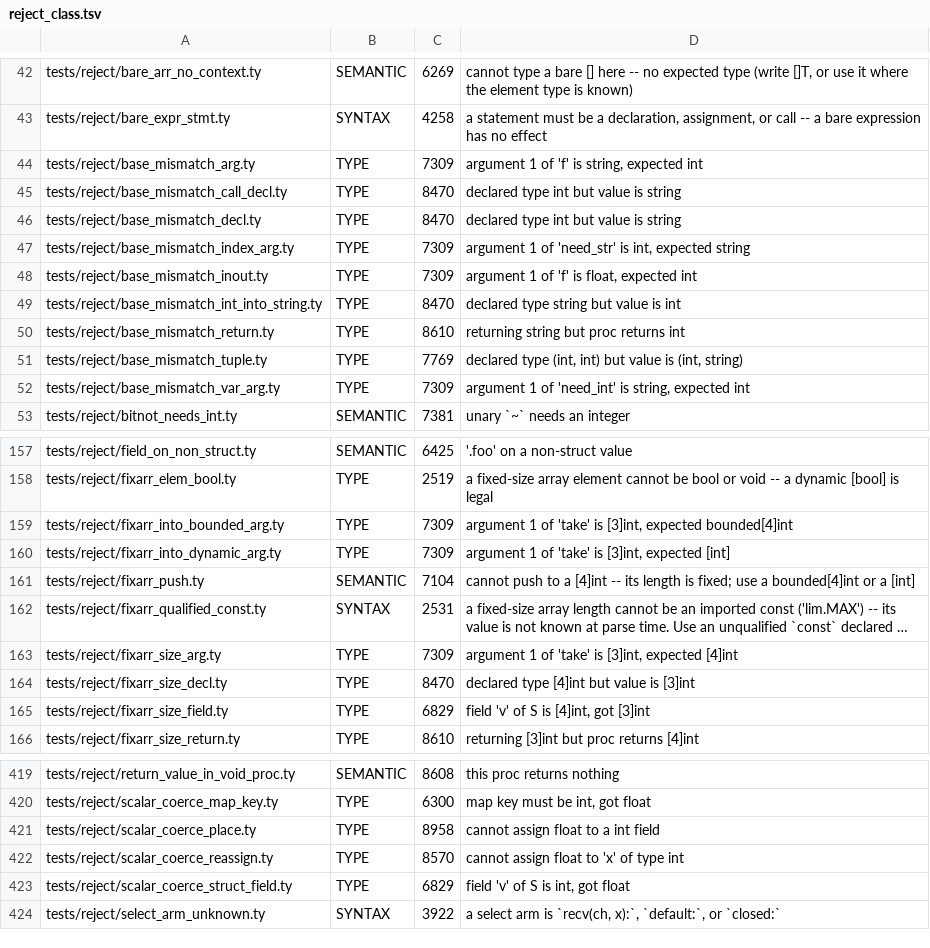
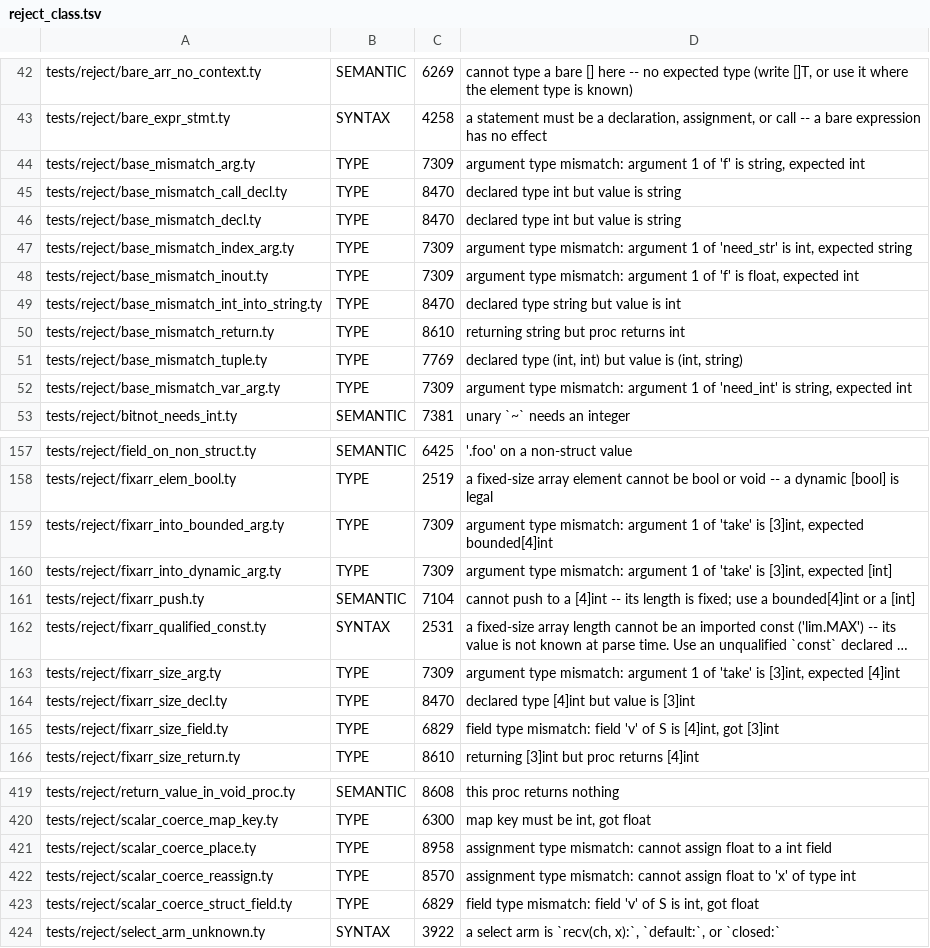
Before and after one commit to StefanVonRanda/tycho, a TSV file: compiler/reject_class.tsv, drawn as a sheet; only a part is shown, gaps mark what is left out; long unchanged cells end in …; the diff covers the shown part only; the diff names each change by its address in the sheet, - before the commit and + after, or states it on an @@ line.

Commit message:
fix(diag): say which rule was broken, not which types were involved

```diff
--- a/compiler/reject_class.tsv
+++ b/compiler/reject_class.tsv
-D44: argument 1 of…
+D44: argument type mismatch: argument 1 of…
-D47: argument 1 of…
+D47: argument type mismatch: argument 1 of…
-D48: argument 1 of…
+D48: argument type mismatch: argument 1 of…
-D52: argument 1 of…
+D52: argument type mismatch: argument 1 of…
-D159: argument 1 of…
+D159: argument type mismatch: argument 1 of…
-D160: argument 1 of…
+D160: argument type mismatch: argument 1 of…
-D163: argument 1 of…
+D163: argument type mismatch: argument 1 of…
-D165: field 'v' of…
+D165: field type mismatch: field 'v' of…
-D421: cannot assign…
+D421: assignment type mismatch: cannot assign…
-D422: cannot assign…
+D422: assignment type mismatch: cannot assign…
-D423: field 'v' of S is int, got float
+D423: field type mismatch: field 'v' of S is int, got float
```
Also changed, not shown: 12 edited cells elsewhere in this file, 32 other files.
